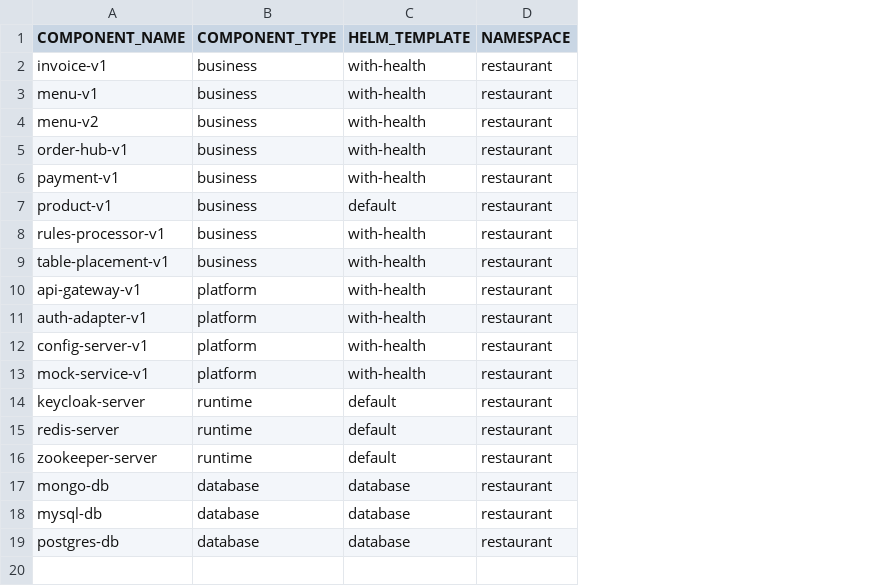
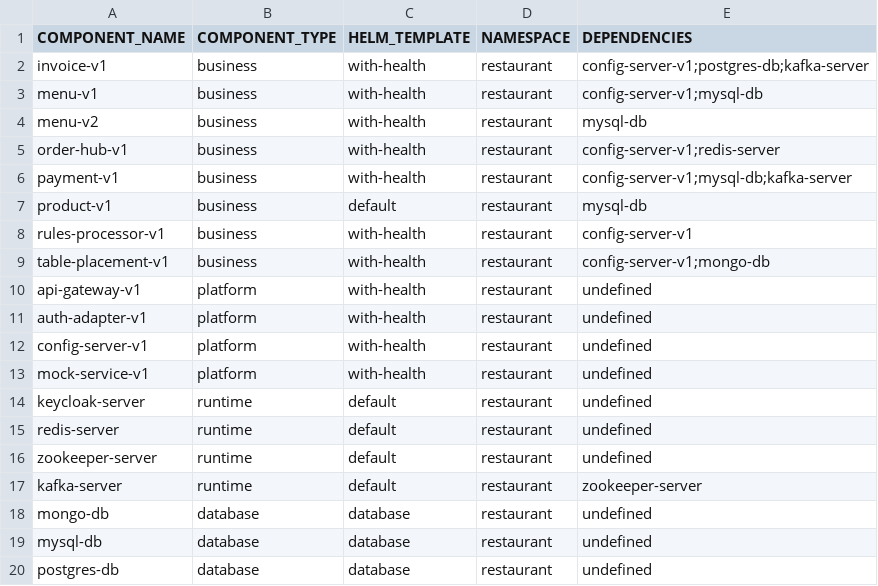
Before and after one commit to miguel-armas-abt/poc-microservices-monorepo, a CSV file: application/components.csv, drawn as a sheet; the diff names each change by its address in the sheet, - before the commit and + after, or states it on an @@ line.

```diff
--- a/application/components.csv
+++ b/application/components.csv
+column E (DEPENDENCIES), rows 2-16: config-server-v1;postgres-db;kafka-server | config-server-v1;mysql-db | mysql-db | config-server-v1;redis-server | config-server-v1;mysql-db;kafka-server | mysql-db | config-server-v1 | config-server-v1;mongo-db | undefined | undefined | undefined | undefined | undefined | undefined | undefined; rows 18-20: all undefined
+row 17: kafka-server | runtime | default | restaurant | zookeeper-server
```
Also changed, not shown: 16 other files.
